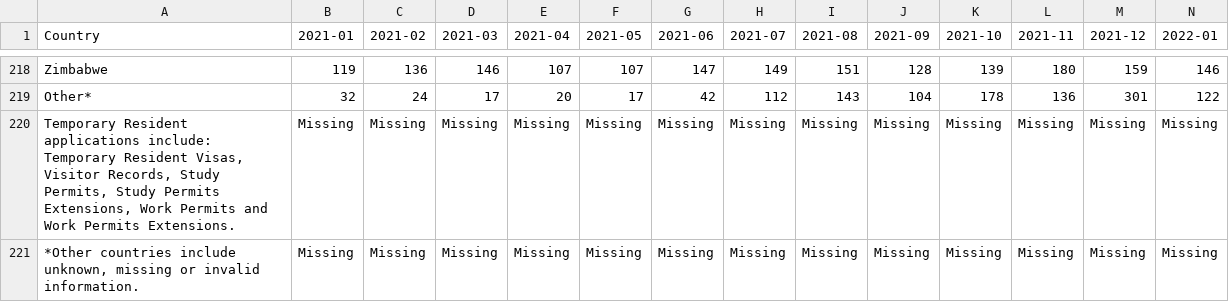
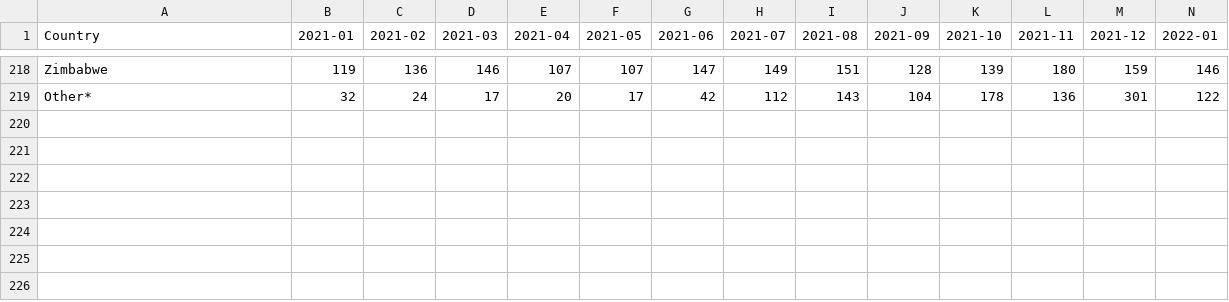
Before and after one commit to ifekxp/canada-federal-migration-data, a CSV file: data/bronze/OpenDataOPSTRApproveden.csv, drawn as a sheet; only a part is shown, gaps mark what is left out; rows hold the shown columns only; the diff names each change by its address in the sheet, - before the commit and + after, or states it on an @@ line.

```diff
--- a/data/bronze/OpenDataOPSTRApproveden.csv
+++ b/data/bronze/OpenDataOPSTRApproveden.csv
-row 220: Temporary Resident applications include: Temporary Resident Visas, Visitor Records, Study Permits, Study Permits Extensions, Work Permits and Work Permits Extensions. | Missing | Missing | Missing | Missing | Missing | Missing | Missing | Missing | Missing | Missing | Missing | Missing | Missing
-row 221: *Other countries include unknown, missing or invalid information. | Missing | Missing | Missing | Missing | Missing | Missing | Missing | Missing | Missing | Missing | Missing | Missing | Missing
```
Also changed, not shown: data/bronze/OpenDataOPSSPProcesseden.csv, data/bronze/OpenDataOPSTRProcesseden.csv, 3 other files.
